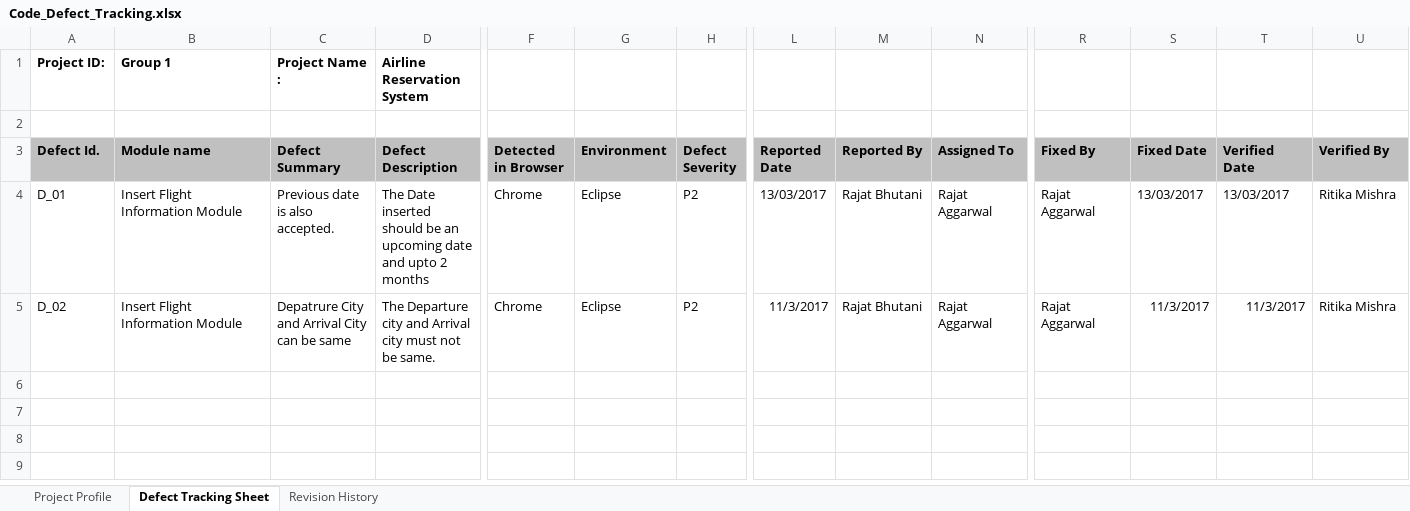
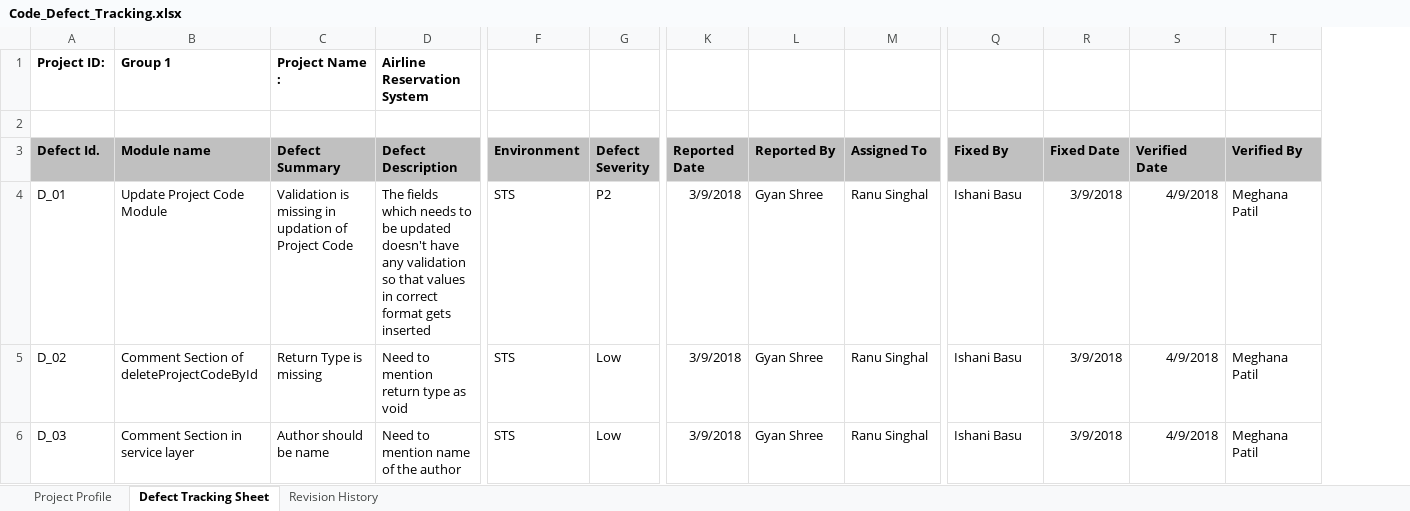
Before and after one commit to rasingha/CloudBatch_ExpenseManagmentSystem, an Excel workbook: PLP Documents/Review/Code Review/Peer Review/Defect Tracking Sheet/Code_Defect_Tracking.xlsx, sheet Defect Tracking Sheet, drawn as a sheet; only a part is shown, gaps mark what is left out; values as stored, in another font and other column widths than the file's, no borders; removed rows and columns are numbered as before the commit, all else as after; rows hold the shown columns only; the diff covers the shown part only; the diff names each change by its address in the sheet, - before the commit and + after, or states it on an @@ line.

Commit message:
Updated Documents Uploaded

```diff
--- a/PLP Documents/Review/Code Review/Peer Review/Defect Tracking Sheet/Code_Defect_Tracking.xlsx (sheet Defect Tracking Sheet)
+++ b/PLP Documents/Review/Code Review/Peer Review/Defect Tracking Sheet/Code_Defect_Tracking.xlsx (sheet Defect Tracking Sheet)
-column F (Detected in Browser), rows 4-5: Chrome | Chrome
-B4 (Module name): Insert Flight Information Module
+B4 (Module name): Update Project Code Module
-C4 (Defect Summary): Previous date is also accepted.
+C4 (Defect Summary): Validation is missing in updation of Project Code
-D4 (Defect Description): The Date inserted should be an upcoming date and upto 2 months
+D4 (Defect Description): The fields which needs to be updated doesn't have any validation so that values in correct format gets inserted
-F4:F5 (Environment): Eclipse
+F4:F5 (Environment): STS
-K4 (Reported Date): 13/03/2017
+K4 (Reported Date): 3/9/2018
-L4:L5 (Reported By): Rajat Bhutani
+L4:L5 (Reported By): Gyan Shree
-M4:M5 (Assigned To): Rajat Aggarwal
+M4:M5 (Assigned To): Ranu Singhal
-Q4:Q5 (Fixed By): Rajat Aggarwal
+Q4:Q5 (Fixed By): Ishani Basu
-R4 (Fixed Date): 13/03/2017
+R4 (Fixed Date): 3/9/2018
-S4 (Verified Date): 13/03/2017
+S4 (Verified Date): 4/9/2018
-T4:T5 (Verified By): Ritika Mishra
+T4:T5 (Verified By): Meghana Patil
-B5 (Module name): Insert Flight Information Module
+B5 (Module name): Comment Section of deleteProjectCodeById
-C5 (Defect Summary): Depatrure City and Arrival City can be same
+C5 (Defect Summary): Return Type is missing
-D5 (Defect Description): The Departure city and Arrival city must not be same.
+D5 (Defect Description): Need to mention return type as void
-G5 (Defect Severity): P2
+G5 (Defect Severity): Low
-K5 (Reported Date): 11/3/2017
+K5 (Reported Date): 3/9/2018
-R5 (Fixed Date): 11/3/2017
+R5 (Fixed Date): 3/9/2018
-S5 (Verified Date): 11/3/2017
+S5 (Verified Date): 4/9/2018
+row 6: D_03 | Comment Section in service layer | Author should be name | Need to mention name of the author | STS | Low | 3/9/2018 | Gyan Shree | Ranu Singhal | Ishani Basu | 3/9/2018 | 4/9/2018 | Meghana Patil
```
Also changed, not shown: 1 edited cell elsewhere in this sheet, sheet Project Profile, 24 other files.
